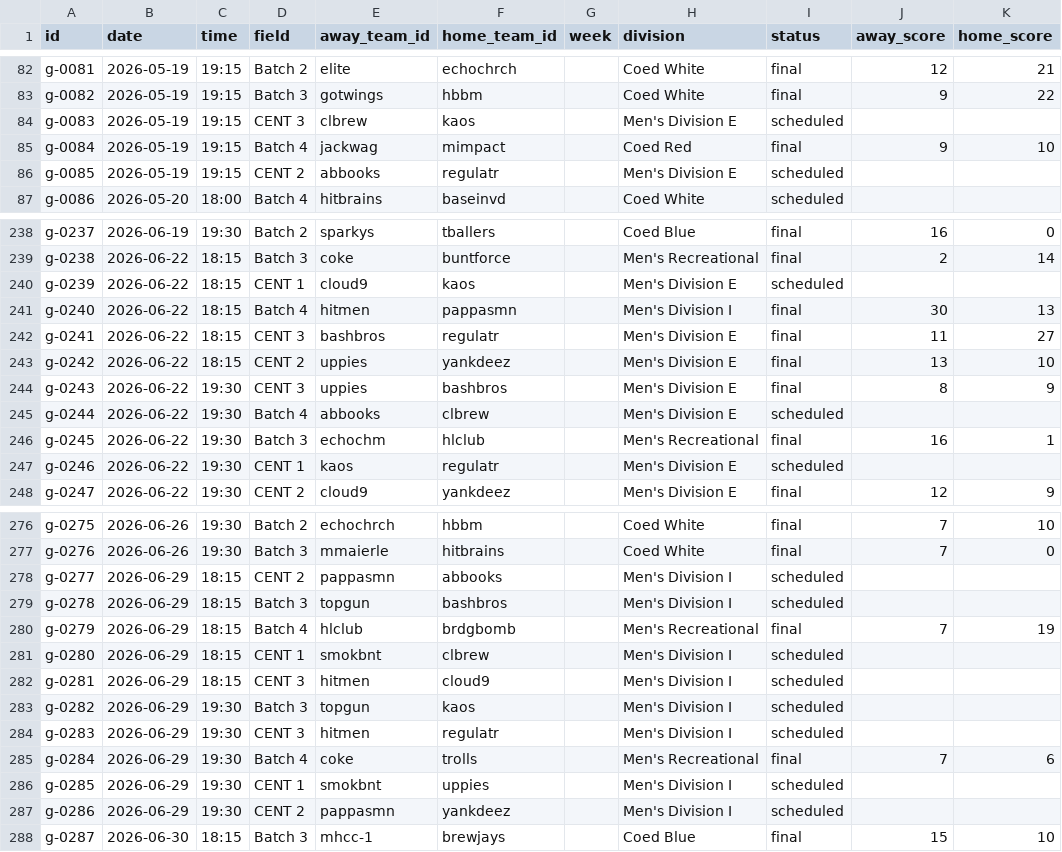
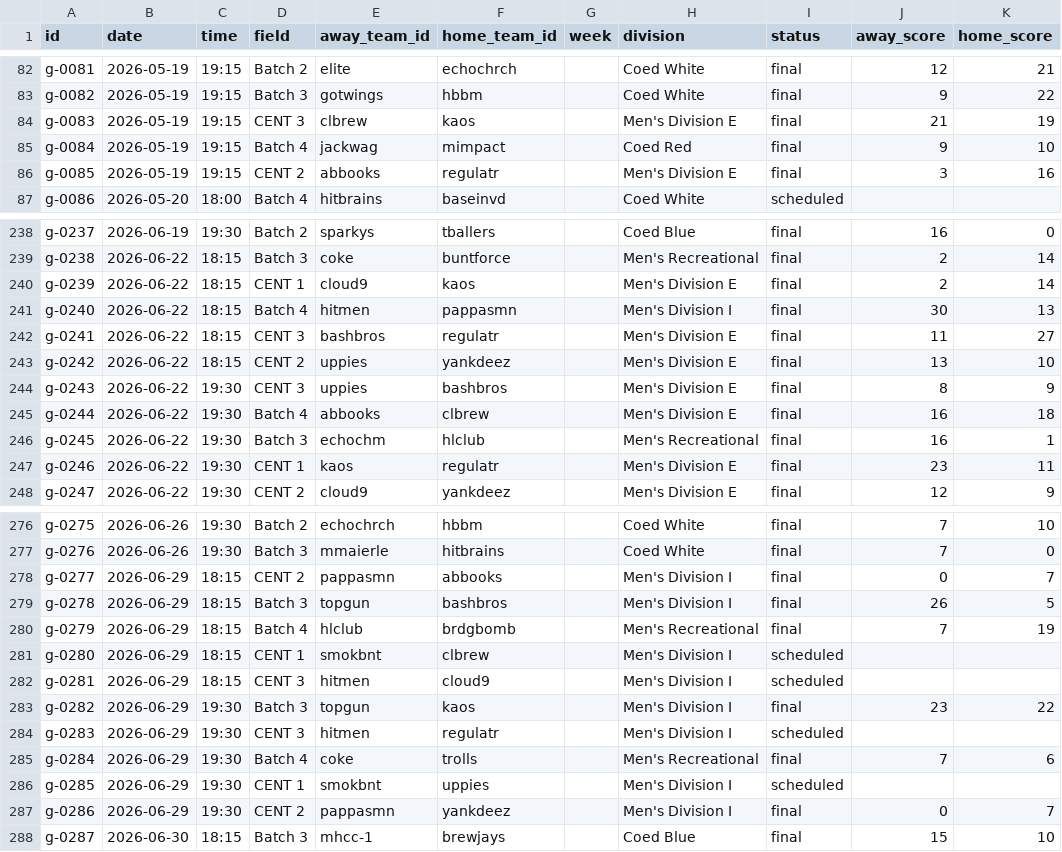
Before and after one commit to ExploringDoor/SFBL1, a CSV file: data/helena/schedule.csv, drawn as a sheet; only a part is shown, gaps mark what is left out; the diff covers the shown part only.

```diff
--- a/data/helena/schedule.csv
+++ b/data/helena/schedule.csv
@@ -83,5 +83,5 @@ g-0081,2026-05-19,19:15,Batch 2,elite,echochrch,,Coed White,final,12,21
 g-0082,2026-05-19,19:15,Batch 3,gotwings,hbbm,,Coed White,final,9,22
-g-0083,2026-05-19,19:15,CENT 3,clbrew,kaos,,Men's Division E,scheduled,,
+g-0083,2026-05-19,19:15,CENT 3,clbrew,kaos,,Men's Division E,final,21,19
 g-0084,2026-05-19,19:15,Batch 4,jackwag,mimpact,,Coed Red,final,9,10
-g-0085,2026-05-19,19:15,CENT 2,abbooks,regulatr,,Men's Division E,scheduled,,
+g-0085,2026-05-19,19:15,CENT 2,abbooks,regulatr,,Men's Division E,final,3,16
 g-0086,2026-05-20,18:00,Batch 4,hitbrains,baseinvd,,Coed White,scheduled,,
@@ -239,3 +239,3 @@ g-0237,2026-06-19,19:30,Batch 2,sparkys,tballers,,Coed Blue,final,16,0
 g-0238,2026-06-22,18:15,Batch 3,coke,buntforce,,Men's Recreational,final,2,14
-g-0239,2026-06-22,18:15,CENT 1,cloud9,kaos,,Men's Division E,scheduled,,
+g-0239,2026-06-22,18:15,CENT 1,cloud9,kaos,,Men's Division E,final,2,14
 g-0240,2026-06-22,18:15,Batch 4,hitmen,pappasmn,,Men's Division I,final,30,13
@@ -244,5 +244,5 @@ g-0242,2026-06-22,18:15,CENT 2,uppies,yankdeez,,Men's Division E,final,13,10
 g-0243,2026-06-22,19:30,CENT 3,uppies,bashbros,,Men's Division E,final,8,9
-g-0244,2026-06-22,19:30,Batch 4,abbooks,clbrew,,Men's Division E,scheduled,,
+g-0244,2026-06-22,19:30,Batch 4,abbooks,clbrew,,Men's Division E,final,16,18
 g-0245,2026-06-22,19:30,Batch 3,echochm,hlclub,,Men's Recreational,final,16,1
-g-0246,2026-06-22,19:30,CENT 1,kaos,regulatr,,Men's Division E,scheduled,,
+g-0246,2026-06-22,19:30,CENT 1,kaos,regulatr,,Men's Division E,final,23,11
 g-0247,2026-06-22,19:30,CENT 2,cloud9,yankdeez,,Men's Division E,final,12,9
@@ -277,4 +277,4 @@ g-0275,2026-06-26,19:30,Batch 2,echochrch,hbbm,,Coed White,final,7,10
 g-0276,2026-06-26,19:30,Batch 3,mmaierle,hitbrains,,Coed White,final,7,0
-g-0277,2026-06-29,18:15,CENT 2,pappasmn,abbooks,,Men's Division I,scheduled,,
-g-0278,2026-06-29,18:15,Batch 3,topgun,bashbros,,Men's Division I,scheduled,,
+g-0277,2026-06-29,18:15,CENT 2,pappasmn,abbooks,,Men's Division I,final,0,7
+g-0278,2026-06-29,18:15,Batch 3,topgun,bashbros,,Men's Division I,final,26,5
 g-0279,2026-06-29,18:15,Batch 4,hlclub,brdgbomb,,Men's Recreational,final,7,19
@@ -282,3 +282,3 @@ g-0280,2026-06-29,18:15,CENT 1,smokbnt,clbrew,,Men's Division I,scheduled,,
 g-0281,2026-06-29,18:15,CENT 3,hitmen,cloud9,,Men's Division I,scheduled,,
-g-0282,2026-06-29,19:30,Batch 3,topgun,kaos,,Men's Division I,scheduled,,
+g-0282,2026-06-29,19:30,Batch 3,topgun,kaos,,Men's Division I,final,23,22
 g-0283,2026-06-29,19:30,CENT 3,hitmen,regulatr,,Men's Division I,scheduled,,
@@ -286,3 +286,3 @@ g-0284,2026-06-29,19:30,Batch 4,coke,trolls,,Men's Recreational,final,7,6
 g-0285,2026-06-29,19:30,CENT 1,smokbnt,uppies,,Men's Division I,scheduled,,
-g-0286,2026-06-29,19:30,CENT 2,pappasmn,yankdeez,,Men's Division I,scheduled,,
+g-0286,2026-06-29,19:30,CENT 2,pappasmn,yankdeez,,Men's Division I,final,0,7
 g-0287,2026-06-30,18:15,Batch 3,mhcc-1,brewjays,,Coed Blue,final,15,10
```
Also changed, not shown: 42 edited cells elsewhere in this file, data/helena/teams.csv.
